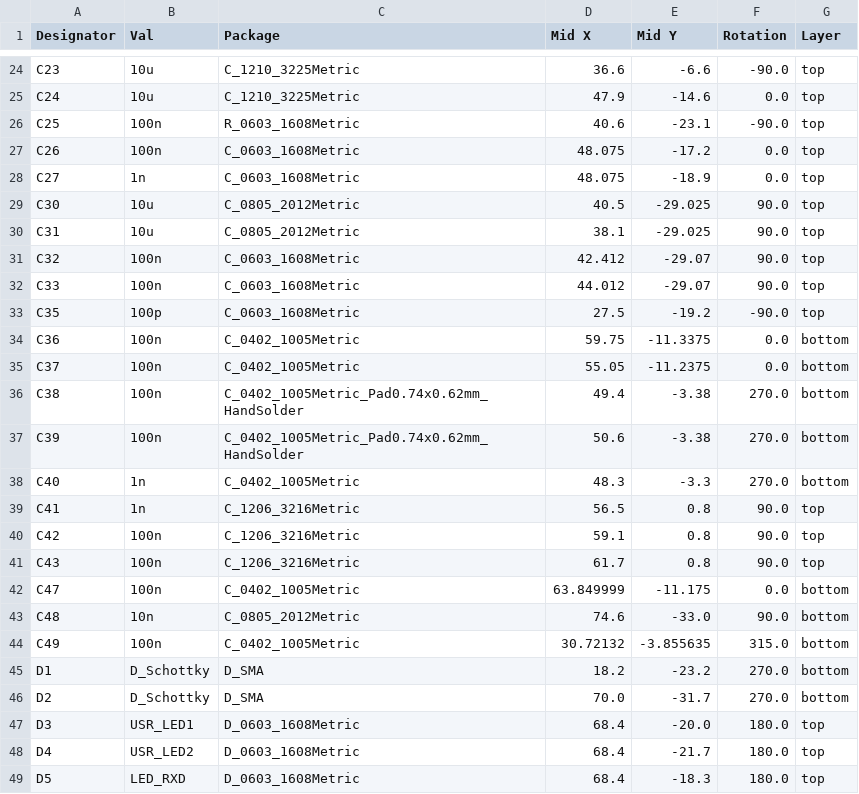
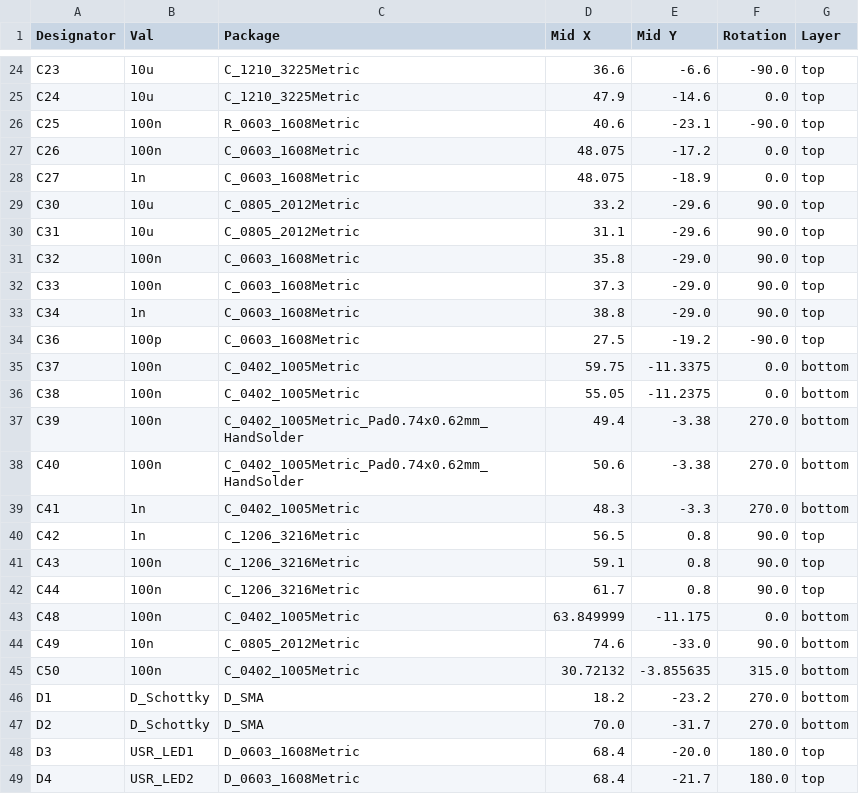
Before and after one commit to X-Lemon-X/sdrac_electronics, a CSV file: sdrac_board/jlcpcb/production_files/CPL-sdrac_board.csv, drawn as a sheet; only a part is shown, gaps mark what is left out; the shorter side is filled out with more unchanged rows; the diff covers the shown part only.

```diff
--- a/sdrac_board/jlcpcb/production_files/CPL-sdrac_board.csv
+++ b/sdrac_board/jlcpcb/production_files/CPL-sdrac_board.csv
@@ -28,18 +28,19 @@ C26,100n,C_0603_1608Metric,48.075,-17.2,0.0,top
 C27,1n,C_0603_1608Metric,48.075,-18.9,0.0,top
-C30,10u,C_0805_2012Metric,40.5,-29.025,90.0,top
-C31,10u,C_0805_2012Metric,38.1,-29.025,90.0,top
-C32,100n,C_0603_1608Metric,42.412,-29.07,90.0,top
-C33,100n,C_0603_1608Metric,44.012,-29.07,90.0,top
-C35,100p,C_0603_1608Metric,27.5,-19.2,-90.0,top
-C36,100n,C_0402_1005Metric,59.75,-11.3375,0.0,bottom
-C37,100n,C_0402_1005Metric,55.05,-11.2375,0.0,bottom
-C38,100n,C_0402_1005Metric_Pad0.74x0.62mm_HandSolder,49.4,-3.38,270.0,bottom
-C39,100n,C_0402_1005Metric_Pad0.74x0.62mm_HandSolder,50.6,-3.38,270.0,bottom
-C40,1n,C_0402_1005Metric,48.3,-3.3,270.0,bottom
-C41,1n,C_1206_3216Metric,56.5,0.8,90.0,top
-C42,100n,C_1206_3216Metric,59.1,0.8,90.0,top
-C43,100n,C_1206_3216Metric,61.7,0.8,90.0,top
-C47,100n,C_0402_1005Metric,63.849999,-11.175,0.0,bottom
-C48,10n,C_0805_2012Metric,74.6,-33.0,90.0,bottom
-C49,100n,C_0402_1005Metric,30.72132,-3.855635,315.0,bottom
+C30,10u,C_0805_2012Metric,33.2,-29.6,90.0,top
+C31,10u,C_0805_2012Metric,31.1,-29.6,90.0,top
+C32,100n,C_0603_1608Metric,35.8,-29.0,90.0,top
+C33,100n,C_0603_1608Metric,37.3,-29.0,90.0,top
+C34,1n,C_0603_1608Metric,38.8,-29.0,90.0,top
+C36,100p,C_0603_1608Metric,27.5,-19.2,-90.0,top
+C37,100n,C_0402_1005Metric,59.75,-11.3375,0.0,bottom
+C38,100n,C_0402_1005Metric,55.05,-11.2375,0.0,bottom
+C39,100n,C_0402_1005Metric_Pad0.74x0.62mm_HandSolder,49.4,-3.38,270.0,bottom
+C40,100n,C_0402_1005Metric_Pad0.74x0.62mm_HandSolder,50.6,-3.38,270.0,bottom
+C41,1n,C_0402_1005Metric,48.3,-3.3,270.0,bottom
+C42,1n,C_1206_3216Metric,56.5,0.8,90.0,top
+C43,100n,C_1206_3216Metric,59.1,0.8,90.0,top
+C44,100n,C_1206_3216Metric,61.7,0.8,90.0,top
+C48,100n,C_0402_1005Metric,63.849999,-11.175,0.0,bottom
+C49,10n,C_0805_2012Metric,74.6,-33.0,90.0,bottom
+C50,100n,C_0402_1005Metric,30.72132,-3.855635,315.0,bottom
 D1,D_Schottky,D_SMA,18.2,-23.2,270.0,bottom
```
Also changed, not shown: 2 added rows, 4 removed rows and 56 edited cells elsewhere in this file, sdrac_board/jlcpcb/production_files/BOM-sdrac_board.csv, 28 other files.
